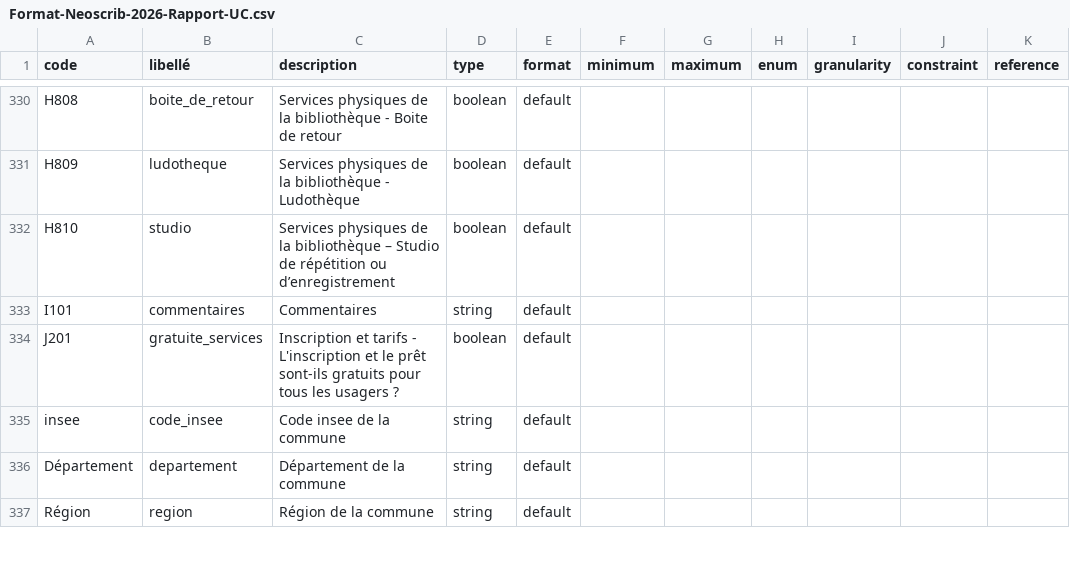
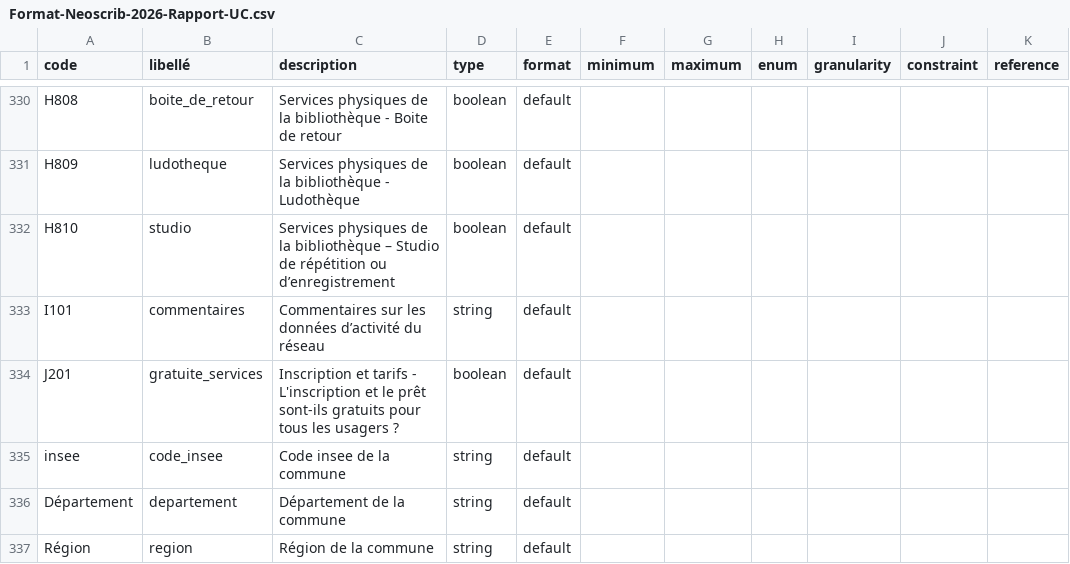
Before and after one commit to culturegouv/observatoire-lecture-publique, a CSV file: Format Neoscrib 2026/Format-Neoscrib-2026-Rapport-UC.csv, drawn as a sheet; only a part is shown, gaps mark what is left out; the diff covers the shown part only.

```diff
--- a/Format Neoscrib 2026/Format-Neoscrib-2026-Rapport-UC.csv
+++ b/Format Neoscrib 2026/Format-Neoscrib-2026-Rapport-UC.csv
@@ -332,3 +332,3 @@ H809;ludotheque;Services physiques de la bibliothèque - Ludothèque;boolean;def
 H810;studio;Services physiques de la bibliothèque – Studio de répétition ou d’enregistrement;boolean;default;;;;;;
-I101;commentaires;Commentaires;string;default;;;;;;
+I101;commentaires;Commentaires sur les données d’activité du réseau;string;default;;;;;;
 J201;gratuite_services;Inscription et tarifs - L'inscription et le prêt sont-ils gratuits pour tous les usagers ?;boolean;default;;;;;;
```
Also changed, not shown: 8 edited cells elsewhere in this file, Format Neoscrib 2026/Format-Neoscrib-2026-Rapport-Lieux-UC.csv, Format Neoscrib 2026/Format-Neoscrib-2026-Rapport-Lieux.csv, 7 other files.
